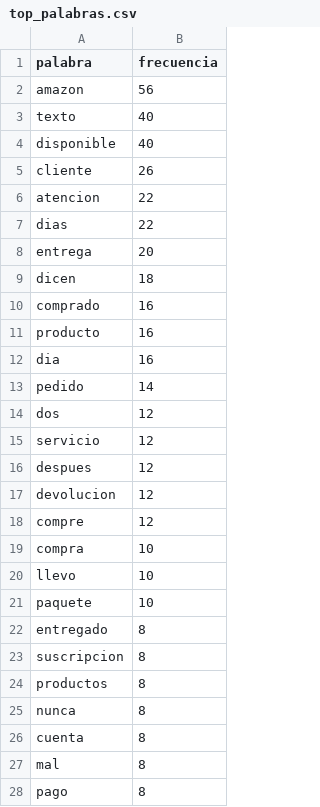
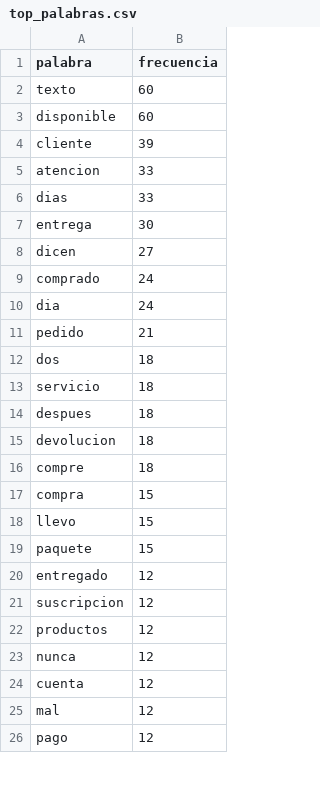
Before and after one commit to RubenGamezTorrijos/MonitorInteligenciaOpinion, a CSV file: data/processed/top_palabras.csv, drawn as a sheet; only a part is shown; the diff covers the shown part only.

```diff
--- a/data/processed/top_palabras.csv
+++ b/data/processed/top_palabras.csv
@@ -1,28 +1,26 @@
 palabra,frecuencia
-amazon,56
-texto,40
-disponible,40
-cliente,26
-atencion,22
-dias,22
-entrega,20
-dicen,18
-comprado,16
-producto,16
-dia,16
-pedido,14
-dos,12
-servicio,12
-despues,12
-devolucion,12
-compre,12
-compra,10
-llevo,10
-paquete,10
-entregado,8
-suscripcion,8
-productos,8
-nunca,8
-cuenta,8
-mal,8
-pago,8
+texto,60
+disponible,60
+cliente,39
+atencion,33
+dias,33
+entrega,30
+dicen,27
+comprado,24
+dia,24
+pedido,21
+dos,18
+servicio,18
+despues,18
+devolucion,18
+compre,18
+compra,15
+llevo,15
+paquete,15
+entregado,12
+suscripcion,12
+productos,12
+nunca,12
+cuenta,12
+mal,12
+pago,12
```
Also changed, not shown: 2 added rows and 23 edited cells elsewhere in this file, 26 other files.
